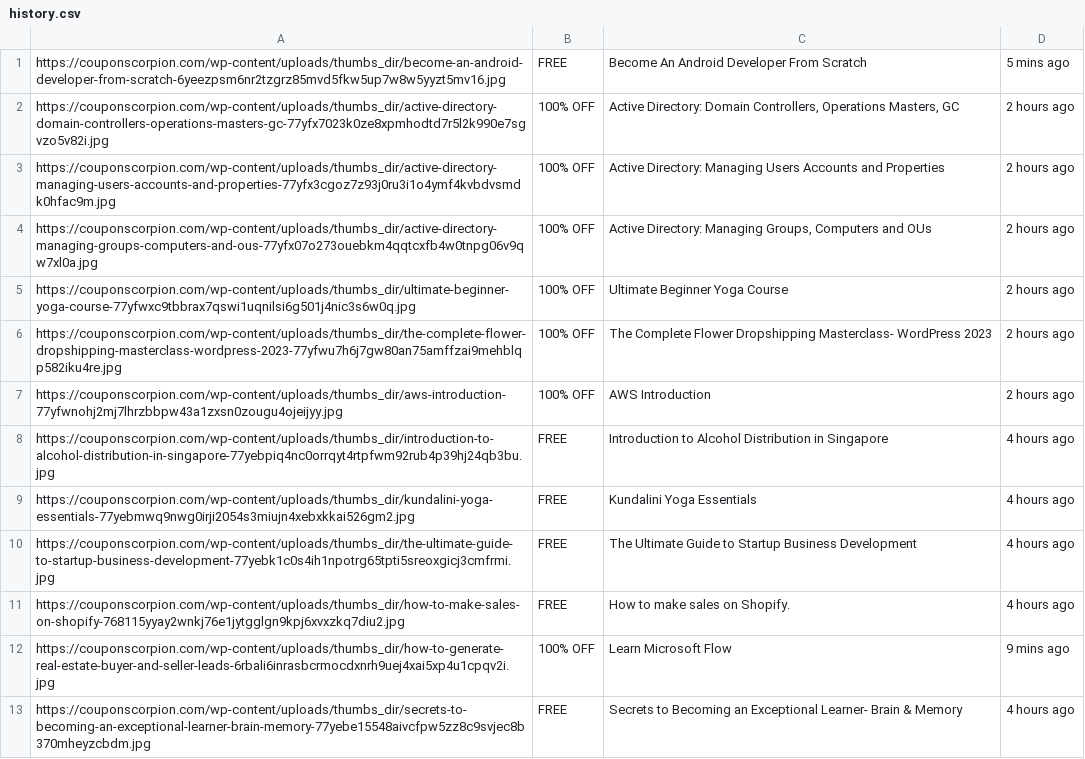
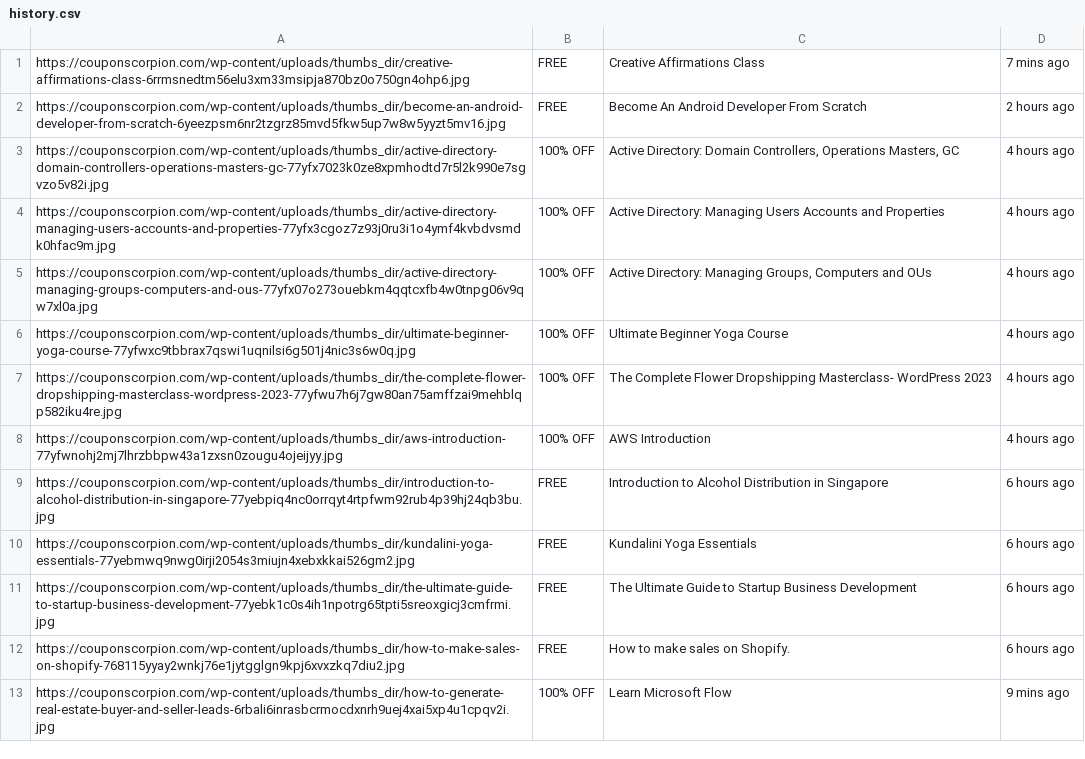
Before and after one commit to darideveloper/couponscorpion-notifier, a CSV file: history.csv, drawn as a sheet; removed rows and columns are numbered as before the commit, all else as after; the diff names each change by its address in the sheet, - before the commit and + after, or states it on an @@ line.

```diff
--- a/history.csv
+++ b/history.csv
+row 1: https://couponscorpion.com/wp-content/uploads/thumbs_dir/creative-affirmations-class-6rrmsnedtm56elu3xm33msipja870bz0o750gn4ohp6.jpg | FREE | Creative Affirmations Class | 7 mins ago
-D2: 5 mins ago
+D2: 2 hours ago
-D3:D8: 2 hours ago
+D3:D8: 4 hours ago
-D9:D12: 4 hours ago
+D9:D12: 6 hours ago
-row 13: https://couponscorpion.com/wp-content/uploads/thumbs_dir/secrets-to-becoming-an-exceptional-learner-brain-memory-77yebe15548aivcfpw5zz8c9svjec8b370mheyzcbdm.jpg | FREE | Secrets to Becoming an Exceptional Learner- Brain & Memory | 4 hours ago
```
Also changed, not shown: 2 other files.
